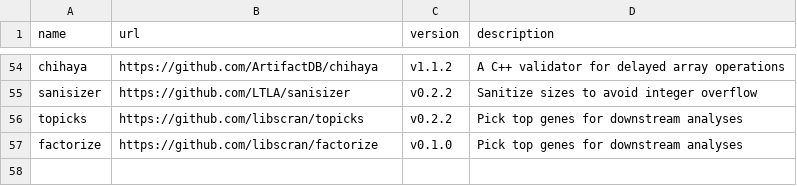
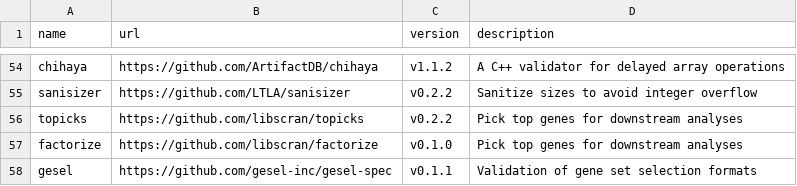
Before and after one commit to LTLA/assorthead, a CSV file: inst/manifest.csv, drawn as a sheet; only a part is shown, gaps mark what is left out; the diff names each change by its address in the sheet, - before the commit and + after, or states it on an @@ line.

Commit message:
Added the gesel library.

```diff
--- a/inst/manifest.csv
+++ b/inst/manifest.csv
+row 58: gesel | https://github.com/gesel-inc/gesel-spec | v0.1.1 | Validation of gene set selection formats
```
Also changed, not shown: 11 other files.
